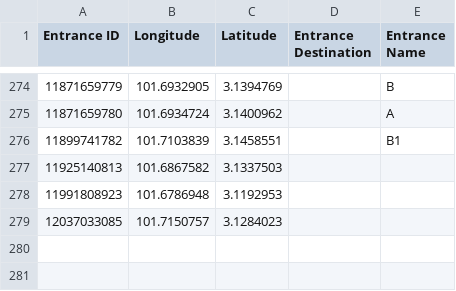
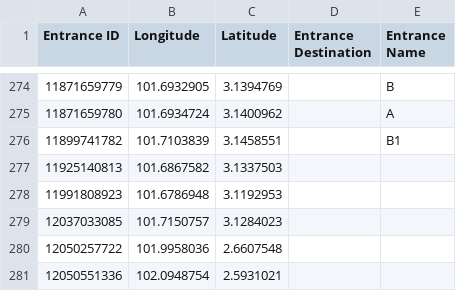
Before and after one commit to nabilersyad/transit-stations-database, a CSV file: data/klang_valley_entrances.csv, drawn as a sheet; only a part is shown, gaps mark what is left out; the diff names each change by its address in the sheet, - before the commit and + after, or states it on an @@ line.

```diff
--- a/data/klang_valley_entrances.csv
+++ b/data/klang_valley_entrances.csv
+row 280: 12050257722 | 101.9958036 | 2.6607548
+row 281: 12050551336 | 102.0948754 | 2.5931021
```
Also changed, not shown: data/klang_valley_stations_entrances_relation.csv, data_cleansed/klang_valley_entrances_cleansed.csv, 4 other files.
